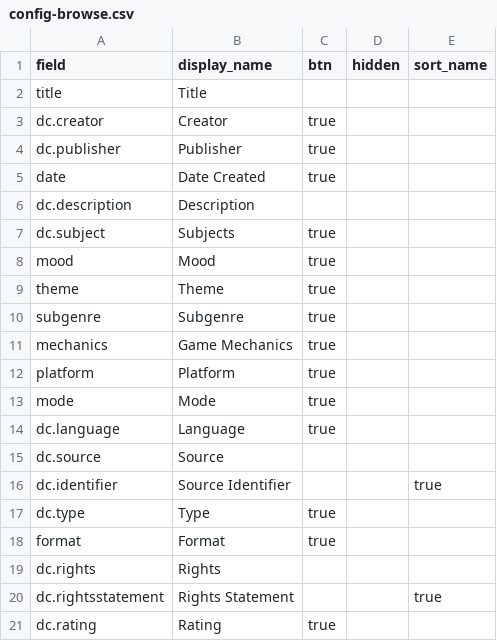
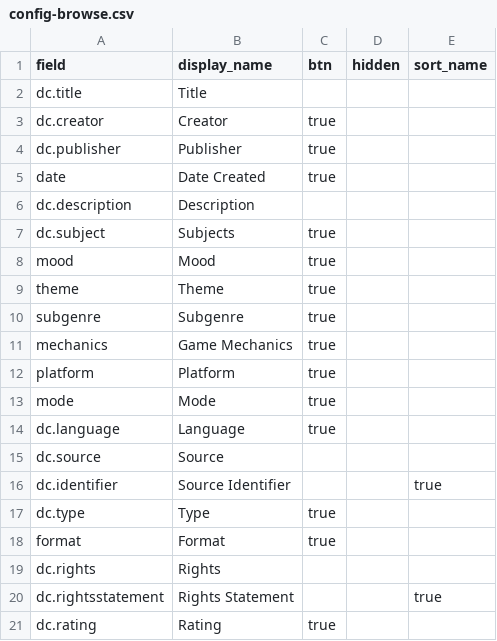
Before and after one commit to substitute12321-create/Bingus, a CSV file: _data/config-browse.csv, drawn as a sheet.

Commit message:
Update config-browse.csv

```diff
--- a/_data/config-browse.csv
+++ b/_data/config-browse.csv
@@ -1,3 +1,3 @@
 field,display_name,btn,hidden,sort_name
-title,Title,,,
+dc.title,Title,,,
 dc.creator,Creator,true,,
```
